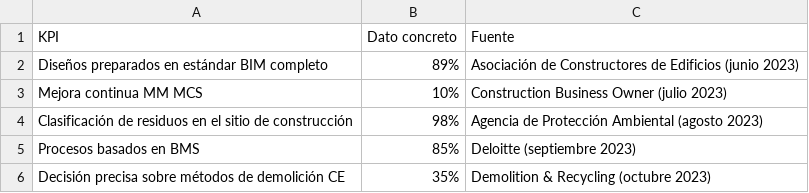
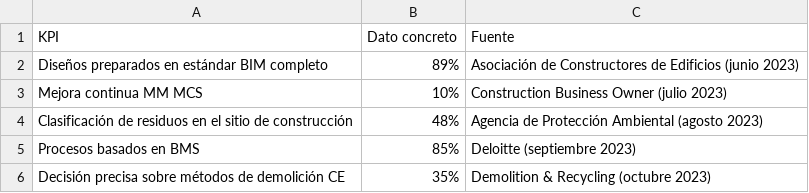
Before and after one commit to apc00085/sideDATA, a CSV file: d1_procesos.csv, drawn as a sheet.

Commit message:
act

```diff
--- a/d1_procesos.csv
+++ b/d1_procesos.csv
@@ -3,3 +3,3 @@ Diseños preparados en estándar BIM completo,89%,Asociación de Constructores d
 Mejora continua MM MCS,10%,Construction Business Owner (julio 2023)
-Clasificación de residuos en el sitio de construcción,98%,Agencia de Protección Ambiental (agosto 2023)
+Clasificación de residuos en el sitio de construcción,48%,Agencia de Protección Ambiental (agosto 2023)
 Procesos basados en BMS,85%,Deloitte (septiembre 2023)
```
